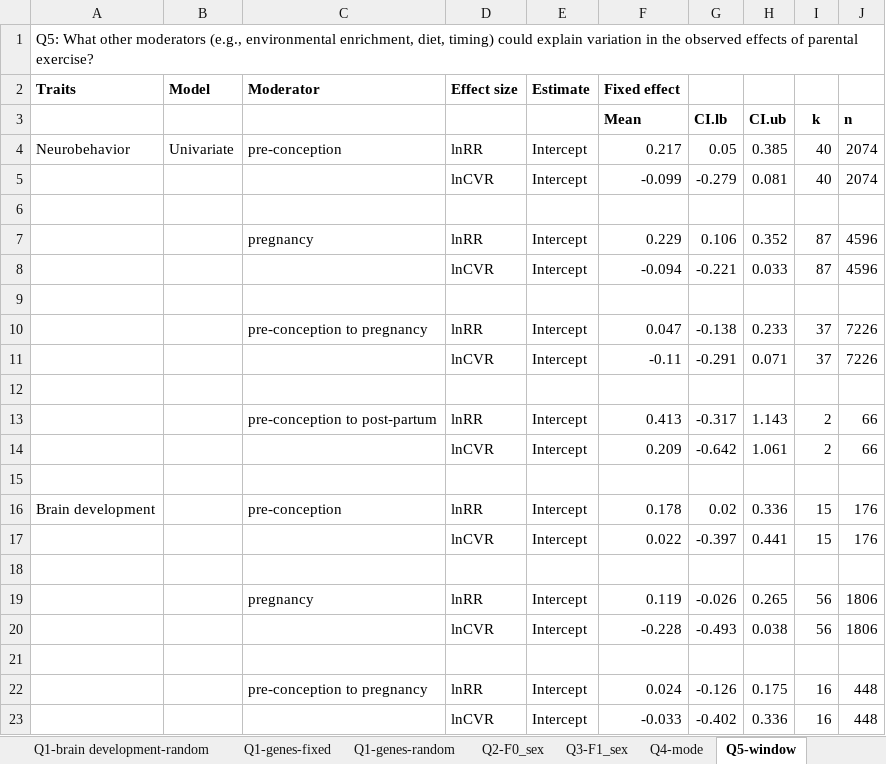
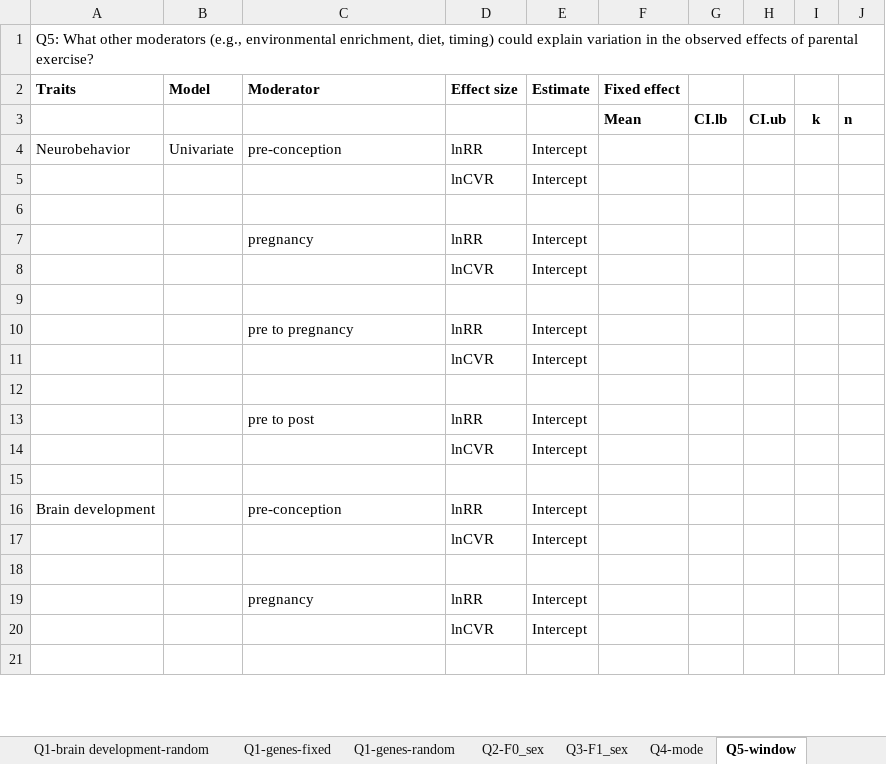
Before and after one commit to Yefeng0920/Intergenerational_effect_of_exercise_MA_Git, an Excel workbook: results/Results Tables.xlsx, sheet Q5-window, drawn as a sheet; only a part is shown; values as stored, in another font and other column widths than the file's, no borders; removed rows and columns are numbered as before the commit, all else as after; the diff covers the shown part only; the diff names each change by its address in the sheet, - before the commit and + after, or states it on an @@ line.

```diff
--- a/results/Results Tables.xlsx (sheet Q5-window)
+++ b/results/Results Tables.xlsx (sheet Q5-window)
-F4 (Fixed effect): 0.217
+F4 (Fixed effect): (empty)
-G4: 0.05
+G4: (empty)
-H4: 0.385
+H4: (empty)
-I4: 40
+I4: (empty)
-J4: 2074
+J4: (empty)
-row 5:  |  |  | lnCVR | Intercept | -0.099 | -0.279 | 0.081 | 40 | 2074
+row 5:  |  |  | lnCVR | Intercept
-row 7:  |  | pregnancy | lnRR | Intercept | 0.229 | 0.106 | 0.352 | 87 | 4596
-row 8:  |  |  | lnCVR | Intercept | -0.094 | -0.221 | 0.033 | 87 | 4596
+row 7:  |  | pregnancy | lnRR | Intercept
+row 8:  |  |  | lnCVR | Intercept
-row 10:  |  | pre-conception to pregnancy | lnRR | Intercept | 0.047 | -0.138 | 0.233 | 37 | 7226
-row 11:  |  |  | lnCVR | Intercept | -0.11 | -0.291 | 0.071 | 37 | 7226
+row 10:  |  | pre to pregnancy | lnRR | Intercept
+row 11:  |  |  | lnCVR | Intercept
-row 13:  |  | pre-conception to post-partum | lnRR | Intercept | 0.413 | -0.317 | 1.143 | 2 | 66
-row 14:  |  |  | lnCVR | Intercept | 0.209 | -0.642 | 1.061 | 2 | 66
+row 13:  |  | pre to post | lnRR | Intercept
+row 14:  |  |  | lnCVR | Intercept
-F16 (Fixed effect): 0.178
+F16 (Fixed effect): (empty)
-G16: 0.02
+G16: (empty)
-H16: 0.336
+H16: (empty)
-I16: 15
+I16: (empty)
-J16: 176
+J16: (empty)
-row 17:  |  |  | lnCVR | Intercept | 0.022 | -0.397 | 0.441 | 15 | 176
+row 17:  |  |  | lnCVR | Intercept
-row 19:  |  | pregnancy | lnRR | Intercept | 0.119 | -0.026 | 0.265 | 56 | 1806
-row 20:  |  |  | lnCVR | Intercept | -0.228 | -0.493 | 0.038 | 56 | 1806
+row 19:  |  | pregnancy | lnRR | Intercept
+row 20:  |  |  | lnCVR | Intercept
-row 22:  |  | pre-conception to pregnancy | lnRR | Intercept | 0.024 | -0.126 | 0.175 | 16 | 448
-row 23:  |  |  | lnCVR | Intercept | -0.033 | -0.402 | 0.336 | 16 | 448
```
Also changed, not shown: 11 added rows, 9 removed rows and 5 edited cells elsewhere in this sheet, sheet Q6-ontogenetic_stage, sheet Q3-F1_sex, sheet R-square, sheet Q4-mode, sheet Q2-F0_sex, sheet ANOVA.
